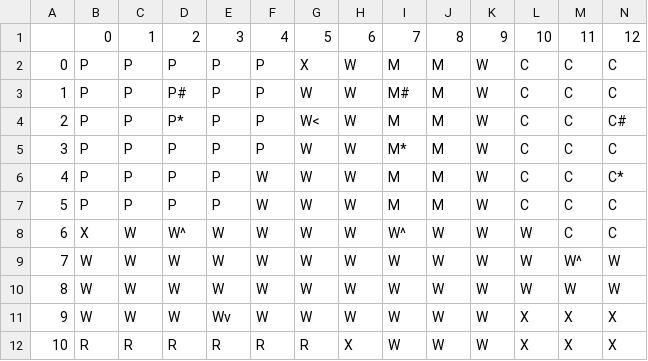
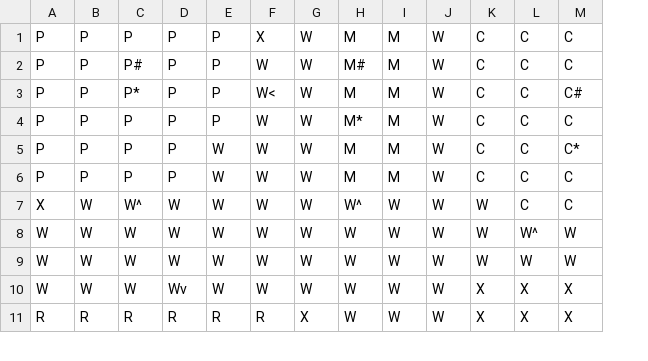
Before and after one commit to dgunnoe/clue-game, a CSV file: data/ClueLayout.csv, drawn as a sheet; only a part is shown; removed rows and columns are numbered as before the commit, all else as after; rows hold the shown columns only; the diff names each change by its address in the sheet, - before the commit and + after, or states it on an @@ line.

```diff
--- a/data/ClueLayout.csv
+++ b/data/ClueLayout.csv
-column A, rows 2-12: 0 | 1 | 2 | 3 | 4 | 5 | 6 | 7 | 8 | 9 | 10
-row 1:  | 0 | 1 | 2 | 3 | 4 | 5 | 6 | 7 | 8 | 9 | 10 | 11 | 12
```
Also changed, not shown: 4 other files.
